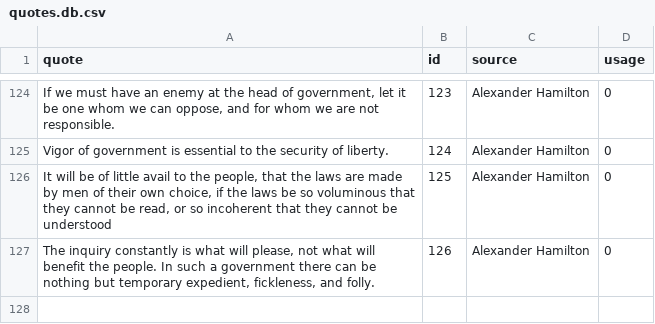
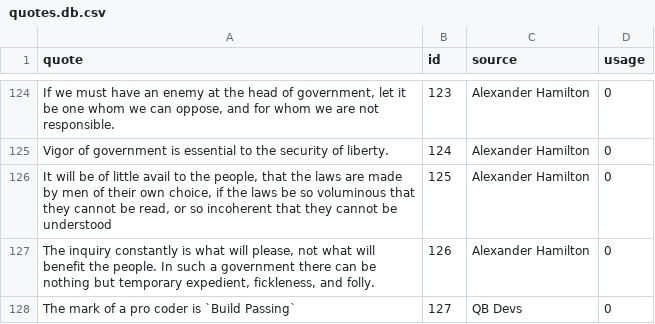
Before and after one commit to Team-Gigabyte/quotobot, a CSV file: db/quotes.db.csv, drawn as a sheet; only a part is shown, gaps mark what is left out.

```diff
--- a/db/quotes.db.csv
+++ b/db/quotes.db.csv
@@ -127 +127,2 @@ quote,id,source,usage
 "The inquiry constantly is what will please, not what will benefit the people. In such a government there can be nothing but temporary expedient, fickleness, and folly.",126,"Alexander Hamilton",0
+"The mark of a pro coder is `Build Passing`",127,"QB Devs",0
```
Also changed, not shown: 2 other files.
